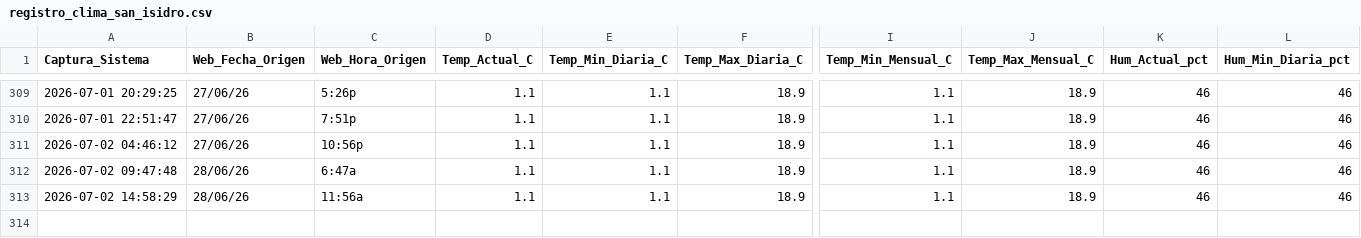
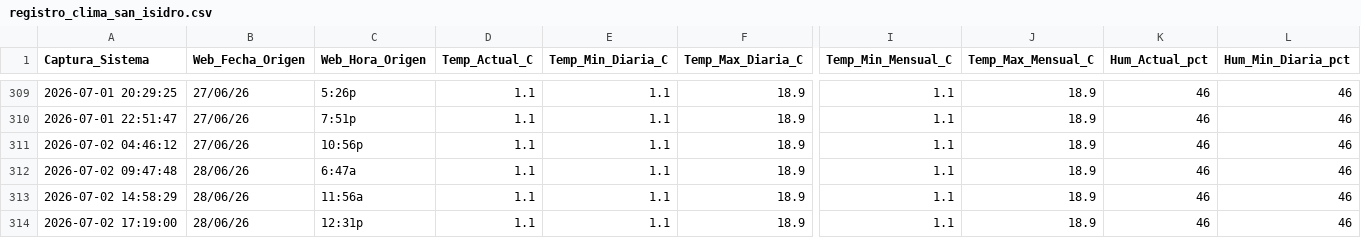
Before and after one commit to wenchis-code/clima-san-isidro, a CSV file: registro_clima_san_isidro.csv, drawn as a sheet; only a part is shown, gaps mark what is left out; rows hold the shown columns only; the diff names each change by its address in the sheet, - before the commit and + after, or states it on an @@ line.

Commit message:
Captura exitosa Thu Jul  2 17:19:01 UTC 2026

```diff
--- a/registro_clima_san_isidro.csv
+++ b/registro_clima_san_isidro.csv
+row 314: 2026-07-02 17:19:00 | 28/06/26 | 12:31p | 1.1 | 1.1 | 18.9 | 1.1 | 18.9 | 46 | 46
```
